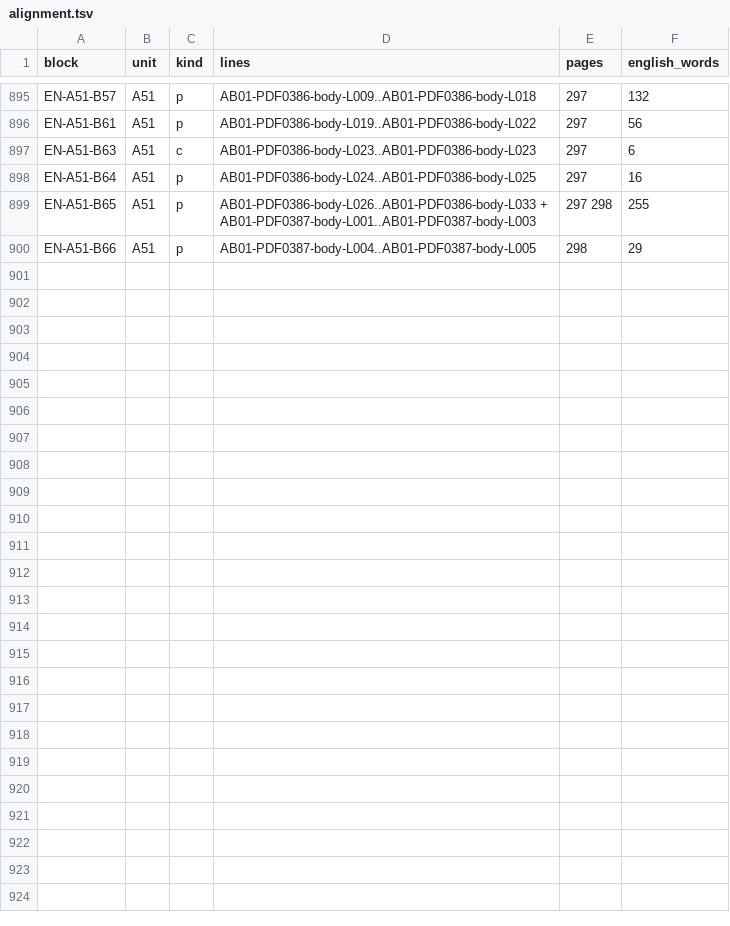
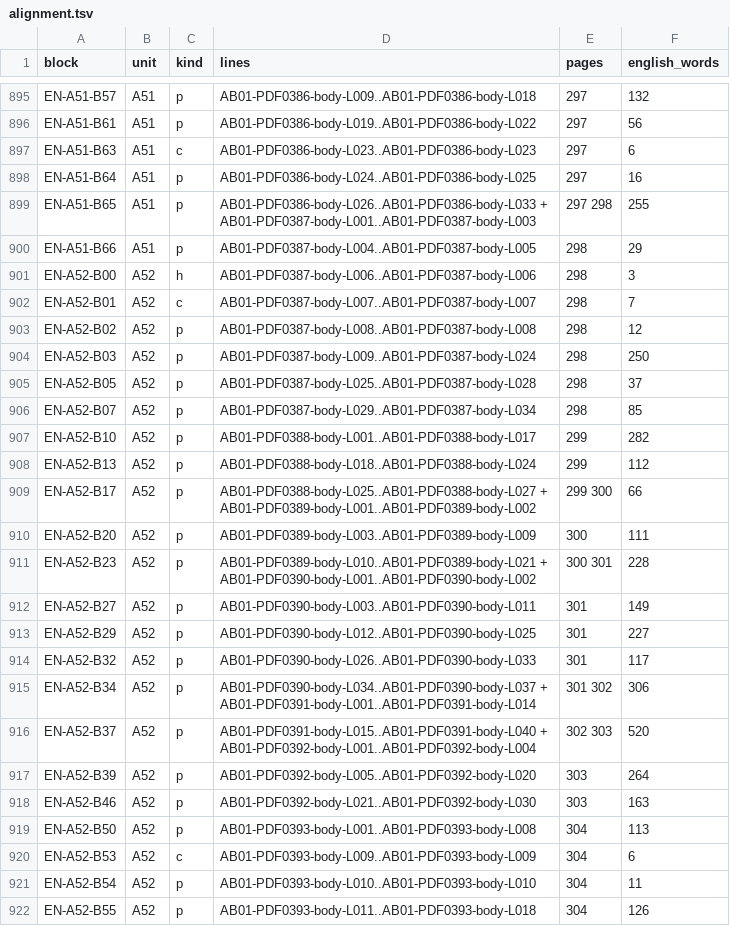
Before and after one commit to KokunoYumeto/al-battani, a TSV file: EN/nallino/alignment.tsv, drawn as a sheet; only a part is shown, gaps mark what is left out.

```diff
--- a/EN/nallino/alignment.tsv
+++ b/EN/nallino/alignment.tsv
@@ -900 +900,23 @@ EN-A51-B65	A51	p	AB01-PDF0386-body-L026..AB01-PDF0386-body-L033 + AB01-PDF0387-b
 EN-A51-B66	A51	p	AB01-PDF0387-body-L004..AB01-PDF0387-body-L005	298	29
+EN-A52-B00	A52	h	AB01-PDF0387-body-L006..AB01-PDF0387-body-L006	298	3
+EN-A52-B01	A52	c	AB01-PDF0387-body-L007..AB01-PDF0387-body-L007	298	7
+EN-A52-B02	A52	p	AB01-PDF0387-body-L008..AB01-PDF0387-body-L008	298	12
+EN-A52-B03	A52	p	AB01-PDF0387-body-L009..AB01-PDF0387-body-L024	298	250
+EN-A52-B05	A52	p	AB01-PDF0387-body-L025..AB01-PDF0387-body-L028	298	37
+EN-A52-B07	A52	p	AB01-PDF0387-body-L029..AB01-PDF0387-body-L034	298	85
+EN-A52-B10	A52	p	AB01-PDF0388-body-L001..AB01-PDF0388-body-L017	299	282
+EN-A52-B13	A52	p	AB01-PDF0388-body-L018..AB01-PDF0388-body-L024	299	112
+EN-A52-B17	A52	p	AB01-PDF0388-body-L025..AB01-PDF0388-body-L027 + AB01-PDF0389-body-L001..AB01-PDF0389-body-L002	299 300	66
+EN-A52-B20	A52	p	AB01-PDF0389-body-L003..AB01-PDF0389-body-L009	300	111
+EN-A52-B23	A52	p	AB01-PDF0389-body-L010..AB01-PDF0389-body-L021 + AB01-PDF0390-body-L001..AB01-PDF0390-body-L002	300 301	228
+EN-A52-B27	A52	p	AB01-PDF0390-body-L003..AB01-PDF0390-body-L011	301	149
+EN-A52-B29	A52	p	AB01-PDF0390-body-L012..AB01-PDF0390-body-L025	301	227
+EN-A52-B32	A52	p	AB01-PDF0390-body-L026..AB01-PDF0390-body-L033	301	117
+EN-A52-B34	A52	p	AB01-PDF0390-body-L034..AB01-PDF0390-body-L037 + AB01-PDF0391-body-L001..AB01-PDF0391-body-L014	301 302	306
+EN-A52-B37	A52	p	AB01-PDF0391-body-L015..AB01-PDF0391-body-L040 + AB01-PDF0392-body-L001..AB01-PDF0392-body-L004	302 303	520
+EN-A52-B39	A52	p	AB01-PDF0392-body-L005..AB01-PDF0392-body-L020	303	264
+EN-A52-B46	A52	p	AB01-PDF0392-body-L021..AB01-PDF0392-body-L030	303	163
+EN-A52-B50	A52	p	AB01-PDF0393-body-L001..AB01-PDF0393-body-L008	304	113
+EN-A52-B53	A52	c	AB01-PDF0393-body-L009..AB01-PDF0393-body-L009	304	6
+EN-A52-B54	A52	p	AB01-PDF0393-body-L010..AB01-PDF0393-body-L010	304	11
+EN-A52-B55	A52	p	AB01-PDF0393-body-L011..AB01-PDF0393-body-L018	304	126
```
Also changed, not shown: EN/nallino/units.tsv, 6 other files.
